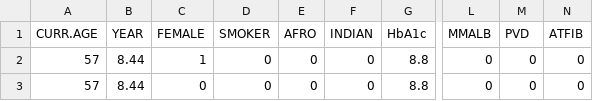
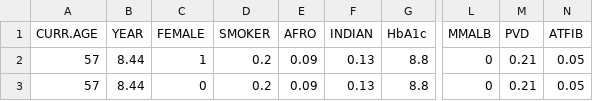
Before and after one commit to icorroramos/COMPAR-EU_diabetes_model, a CSV file: input/UK/baseline_characteristics_UK.csv, drawn as a sheet; only a part is shown, gaps mark what is left out; the diff names each change by its address in the sheet, - before the commit and + after, or states it on an @@ line.

Commit message:
New input/ output files with updated patient input data (mean values on dichotomous pars)

```diff
--- a/input/UK/baseline_characteristics_UK.csv
+++ b/input/UK/baseline_characteristics_UK.csv
-D2:D3 (SMOKER): 0
+D2:D3 (SMOKER): 0.2
-E2:E3 (AFRO): 0
+E2:E3 (AFRO): 0.09
-F2:F3 (INDIAN): 0
+F2:F3 (INDIAN): 0.13
-M2:M3 (PVD): 0
+M2:M3 (PVD): 0.21
-N2:N3 (ATFIB): 0
+N2:N3 (ATFIB): 0.05
```
Also changed, not shown: input/UK/baseline_characteristics_UK_rank_1_study_pop.csv, input/UK/baseline_characteristics_UK_rank_6_study_pop.csv, 41 other files.
